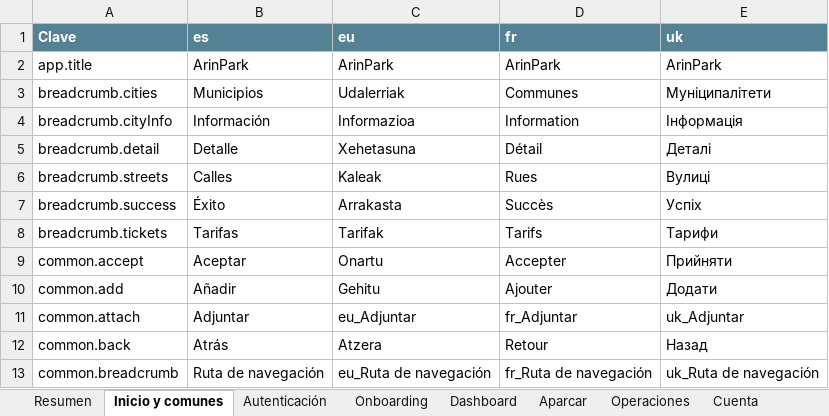
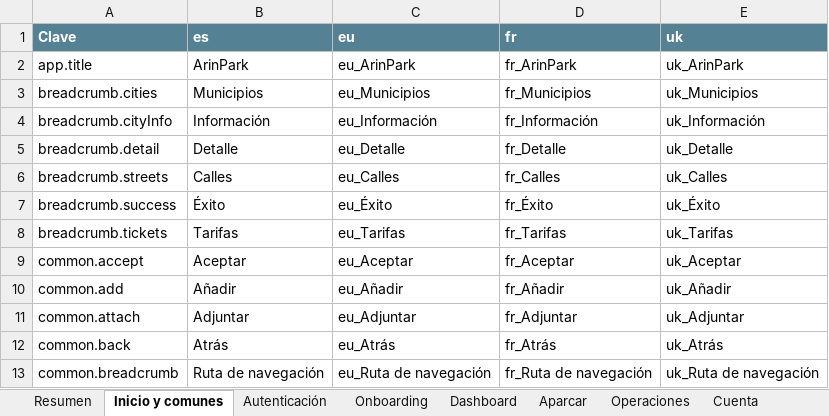
Before and after one commit to ErnestoArtime/urbanoa-web-nueva, an Excel workbook: docs/traducciones_agrupadas_urbanoa.xlsx, sheet Inicio y comunes, drawn as a sheet; only a part is shown; values as stored, in another font and other column widths than the file's, no borders; conditional formats not drawn; the diff covers the shown part only; the diff names each change by its address in the sheet, - before the commit and + after, or states it on an @@ line.

```diff
--- a/docs/traducciones_agrupadas_urbanoa.xlsx (sheet Inicio y comunes)
+++ b/docs/traducciones_agrupadas_urbanoa.xlsx (sheet Inicio y comunes)
-C2 (eu): ArinPark
+C2 (eu): eu_ArinPark
-D2 (fr): ArinPark
+D2 (fr): fr_ArinPark
-E2 (uk): ArinPark
+E2 (uk): uk_ArinPark
-C3 (eu): Udalerriak
+C3 (eu): eu_Municipios
-D3 (fr): Communes
+D3 (fr): fr_Municipios
-E3 (uk): Муніципалітети
+E3 (uk): uk_Municipios
-C4 (eu): Informazioa
+C4 (eu): eu_Información
-D4 (fr): Information
+D4 (fr): fr_Información
-E4 (uk): Інформація
+E4 (uk): uk_Información
-C5 (eu): Xehetasuna
+C5 (eu): eu_Detalle
-D5 (fr): Détail
+D5 (fr): fr_Detalle
-E5 (uk): Деталі
+E5 (uk): uk_Detalle
-C6 (eu): Kaleak
+C6 (eu): eu_Calles
-D6 (fr): Rues
+D6 (fr): fr_Calles
-E6 (uk): Вулиці
+E6 (uk): uk_Calles
-C7 (eu): Arrakasta
+C7 (eu): eu_Éxito
-D7 (fr): Succès
+D7 (fr): fr_Éxito
-E7 (uk): Успіх
+E7 (uk): uk_Éxito
-C8 (eu): Tarifak
+C8 (eu): eu_Tarifas
-D8 (fr): Tarifs
+D8 (fr): fr_Tarifas
-E8 (uk): Тарифи
+E8 (uk): uk_Tarifas
-C9 (eu): Onartu
+C9 (eu): eu_Aceptar
-D9 (fr): Accepter
+D9 (fr): fr_Aceptar
-E9 (uk): Прийняти
+E9 (uk): uk_Aceptar
-C10 (eu): Gehitu
+C10 (eu): eu_Añadir
-D10 (fr): Ajouter
+D10 (fr): fr_Añadir
-E10 (uk): Додати
+E10 (uk): uk_Añadir
-C12 (eu): Atzera
+C12 (eu): eu_Atrás
-D12 (fr): Retour
+D12 (fr): fr_Atrás
-E12 (uk): Назад
+E12 (uk): uk_Atrás
```
Also changed, not shown: 60 edited cells elsewhere in this sheet, sheet Resumen, sheet Cuenta, sheet Aparcar, sheet Operaciones, sheet Dashboard, sheet Onboarding, 2 more sheets, 3 other files.
